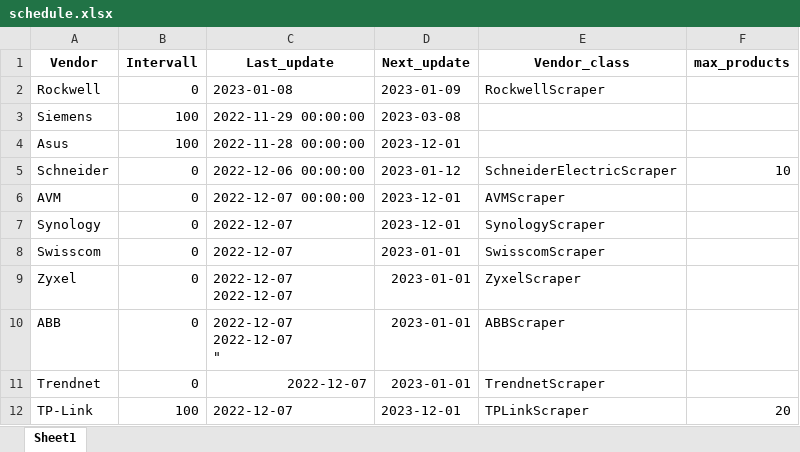
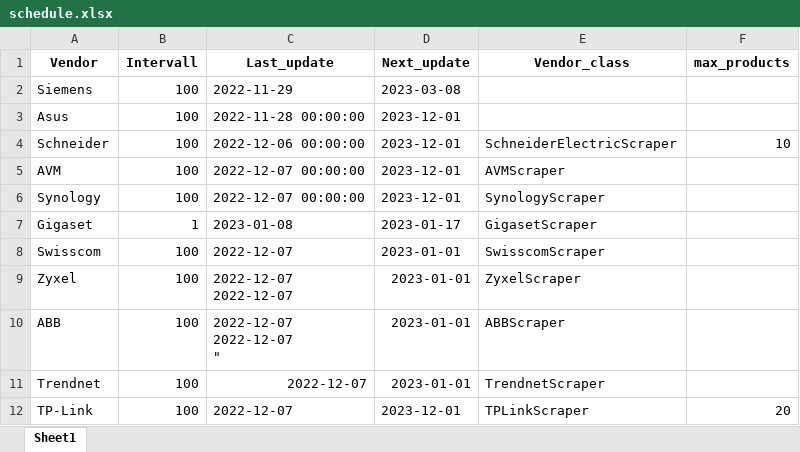
Before and after one commit to amosproj/amos2022ws01-firmware-scraper, an Excel workbook: src/schedule.xlsx, sheet Sheet1, drawn as a sheet; values as stored, in another font and other column widths than the file's, no borders; removed rows and columns are numbered as before the commit, all else as after; the diff names each change by its address in the sheet, - before the commit and + after, or states it on an @@ line.

Commit message:
Changed .xlsx file back to main
Signed-off-by: elgustov <max.may8@web.de>

```diff
--- a/src/schedule.xlsx (sheet Sheet1)
+++ b/src/schedule.xlsx (sheet Sheet1)
-row 2: Rockwell | 0 | 2023-01-08 | 2023-01-09 | RockwellScraper
-C2 (Last_update): 2022-11-29 00:00:00
+C2 (Last_update): 2022-11-29
-B4:B6 (Intervall): 0
+B4:B6 (Intervall): 100
-D4 (Next_update): 2023-01-12
+D4 (Next_update): 2023-12-01
-C6 (Last_update): 2022-12-07
+C6 (Last_update): 2022-12-07 00:00:00
+row 7: Gigaset | 1 | 2023-01-08 | 2023-01-17 | GigasetScraper
-B8:B11 (Intervall): 0
+B8:B11 (Intervall): 100
```
